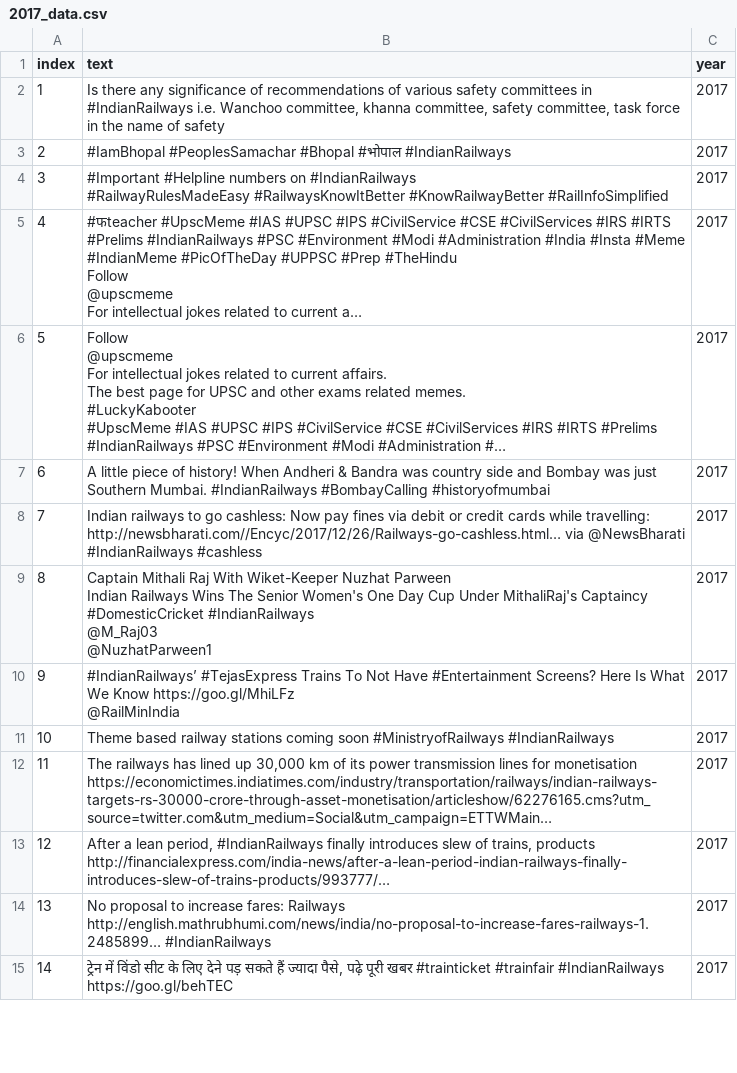
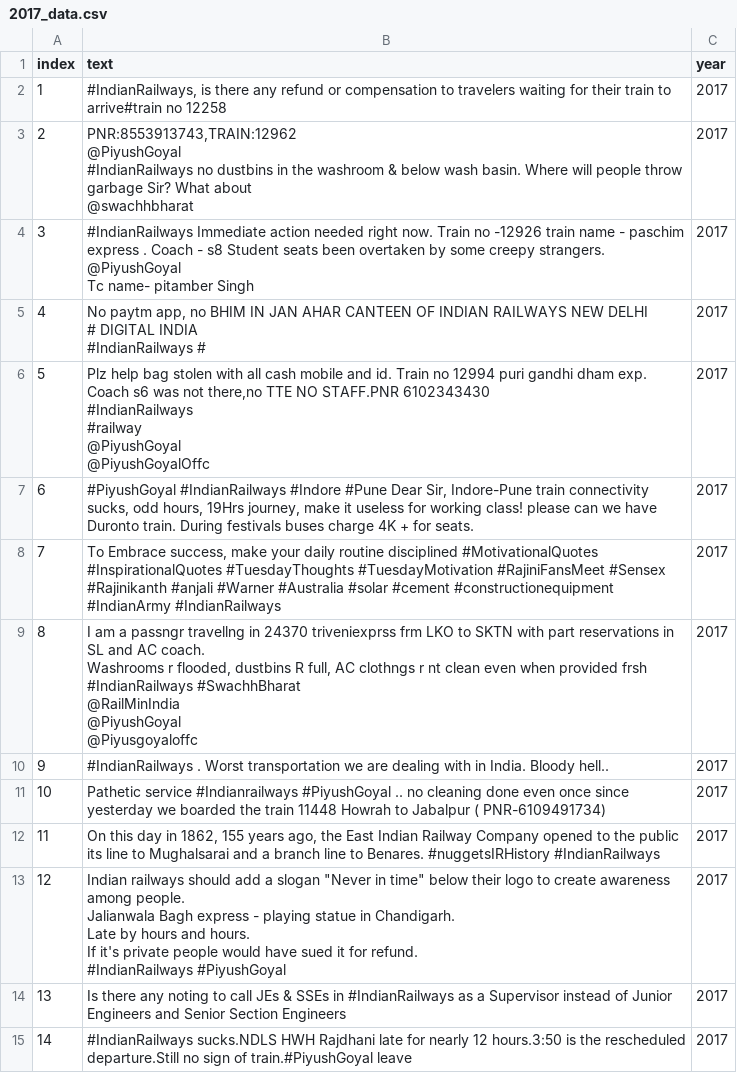
Before and after one commit to RamailoTech/mle-scrapers, a CSV file: twitter_scraping/output/year_wise_data/2017_data.csv, drawn as a sheet; only a part is shown; the diff covers the shown part only.

```diff
--- a/twitter_scraping/output/year_wise_data/2017_data.csv
+++ b/twitter_scraping/output/year_wise_data/2017_data.csv
@@ -1,34 +1,34 @@
 index,text,year
-1,"Is there any significance of recommendations of various safety committees in #IndianRailways i.e. Wanchoo committee, khanna committee, safety committee, task force in the name of safety",2017
-2,#IamBhopal #PeoplesSamachar #Bhopal #भोपाल #IndianRailways,2017
-3,"#Important #Helpline numbers on #IndianRailways
-#RailwayRulesMadeEasy #RailwaysKnowItBetter #KnowRailwayBetter #RailInfoSimplified",2017
-4,"#फteacher #UpscMeme #IAS #UPSC #IPS #CivilService #CSE #CivilServices #IRS #IRTS #Prelims #IndianRailways #PSC #Environment #Modi #Administration #India #Insta #Meme #IndianMeme #PicOfTheDay #UPPSC #Prep #TheHindu
-
-Follow
-@upscmeme
-For intellectual jokes related to current a…",2017
-5,"Follow
-@upscmeme
-For intellectual jokes related to current affairs.
-The best page for UPSC and other exams related memes.
-
-#LuckyKabooter
-#UpscMeme #IAS #UPSC #IPS #CivilService #CSE #CivilServices #IRS #IRTS #Prelims #IndianRailways #PSC #Environment #Modi #Administration #…",2017
-6,A little piece of history! When Andheri & Bandra was country side and Bombay was just Southern Mumbai. #IndianRailways #BombayCalling #historyofmumbai,2017
-7,Indian railways to go cashless: Now pay fines via debit or credit cards while travelling: http://newsbharati.com//Encyc/2017/12/26/Railways-go-cashless.html… via @NewsBharati #IndianRailways #cashless,2017
-8,"Captain Mithali Raj With Wiket-Keeper Nuzhat Parween
-
-Indian Railways Wins The Senior Women's One Day Cup Under MithaliRaj's Captaincy
-
-#DomesticCricket #IndianRailways
-@M_Raj03
- @NuzhatParween1",2017
-9,"#IndianRailways’ #TejasExpress Trains To Not Have #Entertainment Screens? Here Is What We Know https://goo.gl/MhiLFz
-@RailMinIndia",2017
-10,Theme based railway stations coming soon #MinistryofRailways #IndianRailways,2017
-11,"The railways has lined up 30,000 km of its power transmission lines for monetisation  https://economictimes.indiatimes.com/industry/transportation/railways/indian-railways-targets-rs-30000-crore-through-asset-monetisation/articleshow/62276165.cms?utm_source=twitter.com&utm_medium=Social&utm_campaign=ETTWMain…",2017
-12,"After a lean period, #IndianRailways finally introduces slew of trains, products
-http://financialexpress.com/india-news/after-a-lean-period-indian-railways-finally-introduces-slew-of-trains-products/993777/…",2017
-13,No proposal to increase fares: Railways http://english.mathrubhumi.com/news/india/no-proposal-to-increase-fares-railways-1.2485899… #IndianRailways,2017
-14,"ट्रेन में विंडो सीट के लिए देने पड़ सकते हैं ज्यादा पैसे, पढ़े पूरी खबर #trainticket #trainfair #IndianRailways https://goo.gl/behTEC",2017
+1,"#IndianRailways, is there any refund or compensation to travelers waiting for their train to arrive#train no 12258",2017
+2,"PNR:8553913743,TRAIN:12962
+@PiyushGoyal
+ #IndianRailways no dustbins in the washroom & below wash basin. Where will people throw garbage Sir? What about
+@swachhbharat",2017
+3,"#IndianRailways   Immediate action needed right now. Train no -12926 train name - paschim express . Coach - s8 Student seats been overtaken by some creepy strangers.
+@PiyushGoyal
+  Tc name- pitamber Singh",2017
+4,"No paytm app,  no BHIM  IN JAN AHAR  CANTEEN OF INDIAN RAILWAYS NEW DELHI
+# DIGITAL INDIA
+#IndianRailways #",2017
+5,"Plz help bag stolen with all cash mobile and id. Train no 12994 puri gandhi dham exp. Coach s6 was not there,no TTE NO STAFF.PNR 6102343430
+#IndianRailways
+#railway
+@PiyushGoyal
+ @PiyushGoyalOffc",2017
+6,"#PiyushGoyal  #IndianRailways  #Indore #Pune  Dear Sir, Indore-Pune train connectivity sucks, odd hours, 19Hrs journey, make it useless for working class! please can we have Duronto train. During festivals buses charge 4K + for seats.",2017
+7,"To Embrace success, make your daily routine disciplined #MotivationalQuotes #InspirationalQuotes #TuesdayThoughts #TuesdayMotivation #RajiniFansMeet #Sensex #Rajinikanth #anjali #Warner #Australia #solar #cement #constructionequipment #IndianArmy #IndianRailways",2017
+8,"I am a passngr travellng in 24370 triveniexprss frm LKO to SKTN with part reservations in SL and AC coach.
+Washrooms r flooded, dustbins R full, AC clothngs r nt clean even when provided frsh #IndianRailways  #SwachhBharat
+@RailMinIndia
+ @PiyushGoyal
+ @Piyusgoyaloffc",2017
+9,#IndianRailways . Worst transportation we are dealing with in India. Bloody hell..,2017
+10,Pathetic service #Indianrailways #PiyushGoyal .. no cleaning done even once since yesterday we boarded the train 11448 Howrah to Jabalpur ( PNR-6109491734),2017
+11,"On this day in 1862, 155 years ago, the East Indian Railway Company opened to the public its line to Mughalsarai and a branch line to Benares.  #nuggetsIRHistory #IndianRailways",2017
+12,"Indian railways should add a slogan ""Never in time"" below their logo to create awareness among people.
+Jalianwala Bagh express - playing statue in Chandigarh.
+Late by hours and hours.
+If it's private people would have sued it for refund.
+#IndianRailways #PiyushGoyal",2017
+13,Is there any noting to call JEs & SSEs in #IndianRailways  as a Supervisor instead of Junior Engineers and Senior Section Engineers,2017
+14,#IndianRailways sucks.NDLS HWH Rajdhani late for nearly 12 hours.3:50 is the rescheduled departure.Still no sign of train.#PiyushGoyal leave,2017
```
Also changed, not shown: 185 edited cells elsewhere in this file, twitter_scraping/output/year_wise_data/2015_data.csv, twitter_scraping/output/year_wise_data/2016_data.csv, 8 other files.
